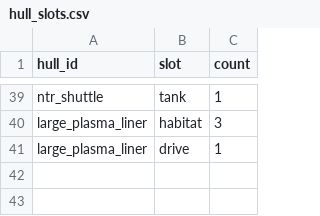
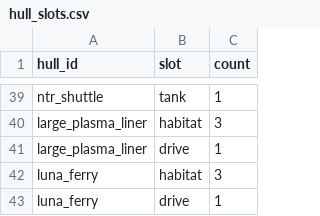
Before and after one commit to irigi/SpaceTrains, a CSV file: data/ship_classes/hull_slots.csv, drawn as a sheet; only a part is shown, gaps mark what is left out; the diff names each change by its address in the sheet, - before the commit and + after, or states it on an @@ line.

```diff
--- a/data/ship_classes/hull_slots.csv
+++ b/data/ship_classes/hull_slots.csv
+row 42: luna_ferry | habitat | 3
+row 43: luna_ferry | drive | 1
```
Also changed, not shown: data/economy/reference_prices.csv, data/ship_classes/modules.csv, 5 other files.
